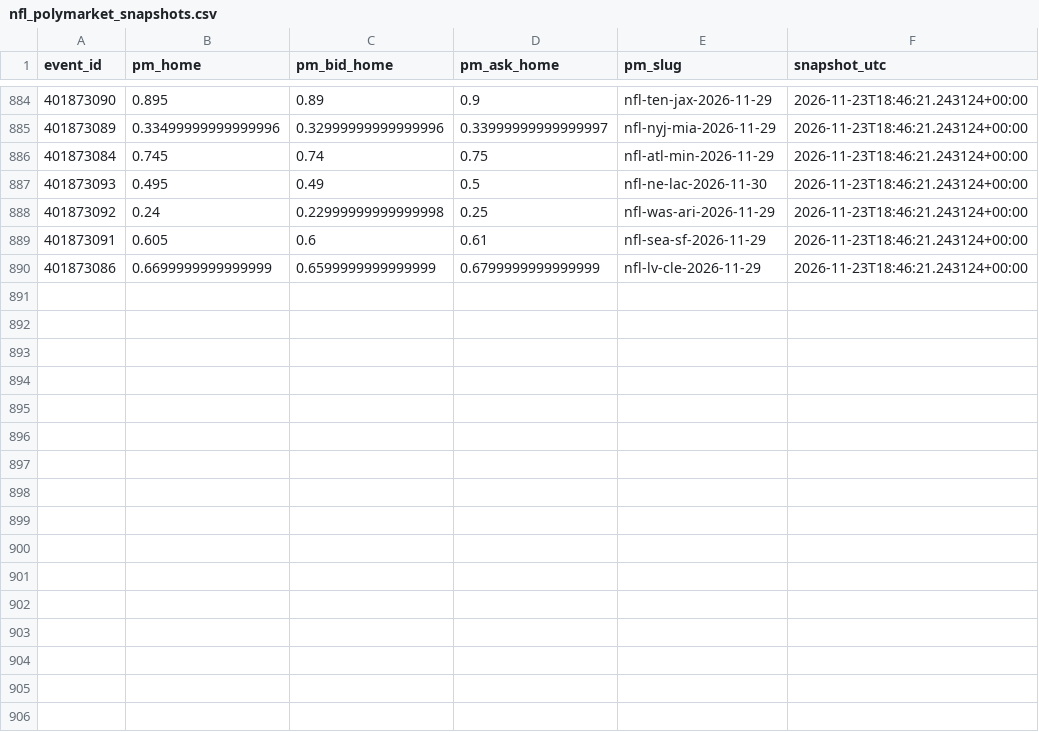
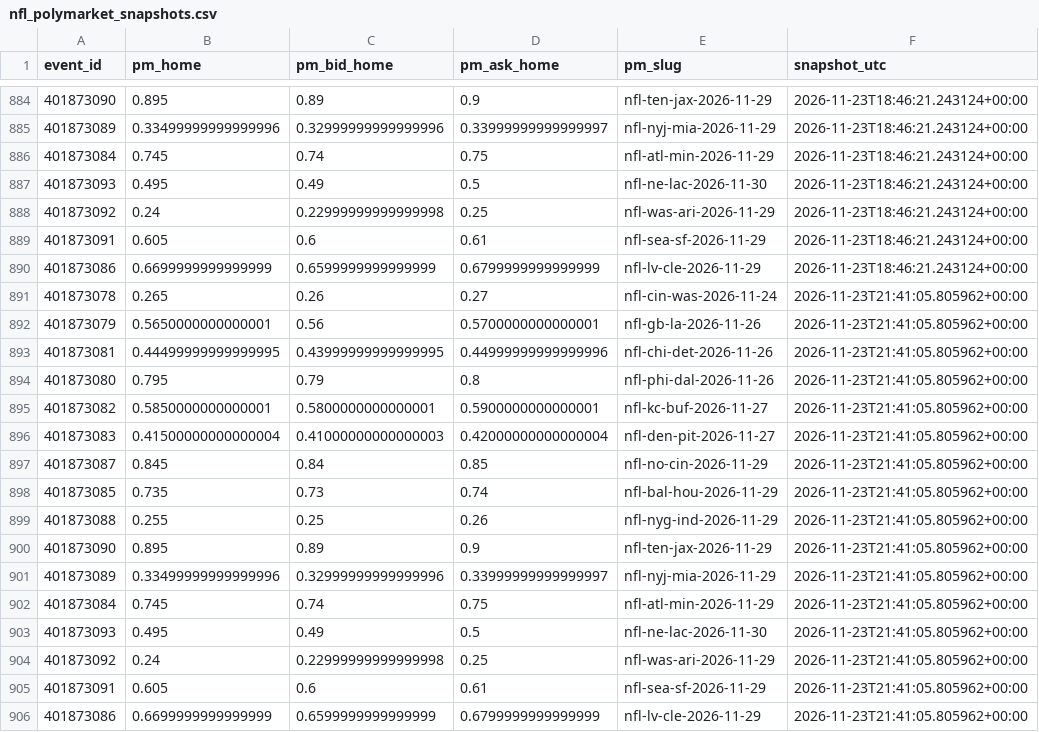
Before and after one commit to gabrielreyesu/mocha-picks, a CSV file: predictions/nfl_polymarket_snapshots.csv, drawn as a sheet; only a part is shown, gaps mark what is left out; the diff names each change by its address in the sheet, - before the commit and + after, or states it on an @@ line.

```diff
--- a/predictions/nfl_polymarket_snapshots.csv
+++ b/predictions/nfl_polymarket_snapshots.csv
+row 891: 401873078 | 0.265 | 0.26 | 0.27 | nfl-cin-was-2026-11-24 | 2026-11-23T21:41:05.805962+00:00
+row 892: 401873079 | 0.5650000000000001 | 0.56 | 0.5700000000000001 | nfl-gb-la-2026-11-26 | 2026-11-23T21:41:05.805962+00:00
+row 893: 401873081 | 0.44499999999999995 | 0.43999999999999995 | 0.44999999999999996 | nfl-chi-det-2026-11-26 | 2026-11-23T21:41:05.805962+00:00
+row 894: 401873080 | 0.795 | 0.79 | 0.8 | nfl-phi-dal-2026-11-26 | 2026-11-23T21:41:05.805962+00:00
+row 895: 401873082 | 0.5850000000000001 | 0.5800000000000001 | 0.5900000000000001 | nfl-kc-buf-2026-11-27 | 2026-11-23T21:41:05.805962+00:00
+row 896: 401873083 | 0.41500000000000004 | 0.41000000000000003 | 0.42000000000000004 | nfl-den-pit-2026-11-27 | 2026-11-23T21:41:05.805962+00:00
+row 897: 401873087 | 0.845 | 0.84 | 0.85 | nfl-no-cin-2026-11-29 | 2026-11-23T21:41:05.805962+00:00
+row 898: 401873085 | 0.735 | 0.73 | 0.74 | nfl-bal-hou-2026-11-29 | 2026-11-23T21:41:05.805962+00:00
+row 899: 401873088 | 0.255 | 0.25 | 0.26 | nfl-nyg-ind-2026-11-29 | 2026-11-23T21:41:05.805962+00:00
+row 900: 401873090 | 0.895 | 0.89 | 0.9 | nfl-ten-jax-2026-11-29 | 2026-11-23T21:41:05.805962+00:00
+row 901: 401873089 | 0.33499999999999996 | 0.32999999999999996 | 0.33999999999999997 | nfl-nyj-mia-2026-11-29 | 2026-11-23T21:41:05.805962+00:00
+row 902: 401873084 | 0.745 | 0.74 | 0.75 | nfl-atl-min-2026-11-29 | 2026-11-23T21:41:05.805962+00:00
+row 903: 401873093 | 0.495 | 0.49 | 0.5 | nfl-ne-lac-2026-11-30 | 2026-11-23T21:41:05.805962+00:00
+row 904: 401873092 | 0.24 | 0.22999999999999998 | 0.25 | nfl-was-ari-2026-11-29 | 2026-11-23T21:41:05.805962+00:00
+row 905: 401873091 | 0.605 | 0.6 | 0.61 | nfl-sea-sf-2026-11-29 | 2026-11-23T21:41:05.805962+00:00
+row 906: 401873086 | 0.6699999999999999 | 0.6599999999999999 | 0.6799999999999999 | nfl-lv-cle-2026-11-29 | 2026-11-23T21:41:05.805962+00:00
```
Also changed, not shown: predictions/nba_kalshi_edges.csv, predictions/nba_polymarket_snapshots.csv, 12 other files.
